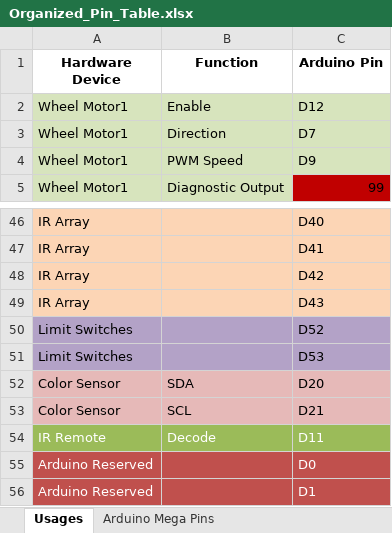
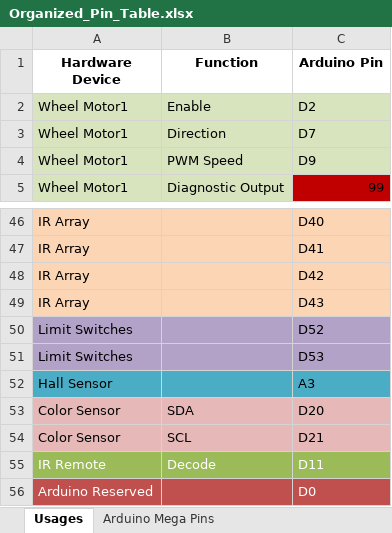
Before and after one commit to Hyrum-Coleman/mechatronics-goats, an Excel workbook: Pins/Organized_Pin_Table.xlsx, sheet Usages, drawn as a sheet; only a part is shown, gaps mark what is left out; the shorter side is filled out with more unchanged rows; values as stored, in another font and other column widths than the file's, no borders; the diff names each change by its address in the sheet, - before the commit and + after, or states it on an @@ line.

Commit message:
Add hall to pin table

```diff
--- a/Pins/Organized_Pin_Table.xlsx (sheet Usages)
+++ b/Pins/Organized_Pin_Table.xlsx (sheet Usages)
-C2 (Arduino Pin): D12
+C2 (Arduino Pin): D2
+row 52: Hall Sensor |  | A3
```
Also changed, not shown: sheet Arduino Mega Pins.
